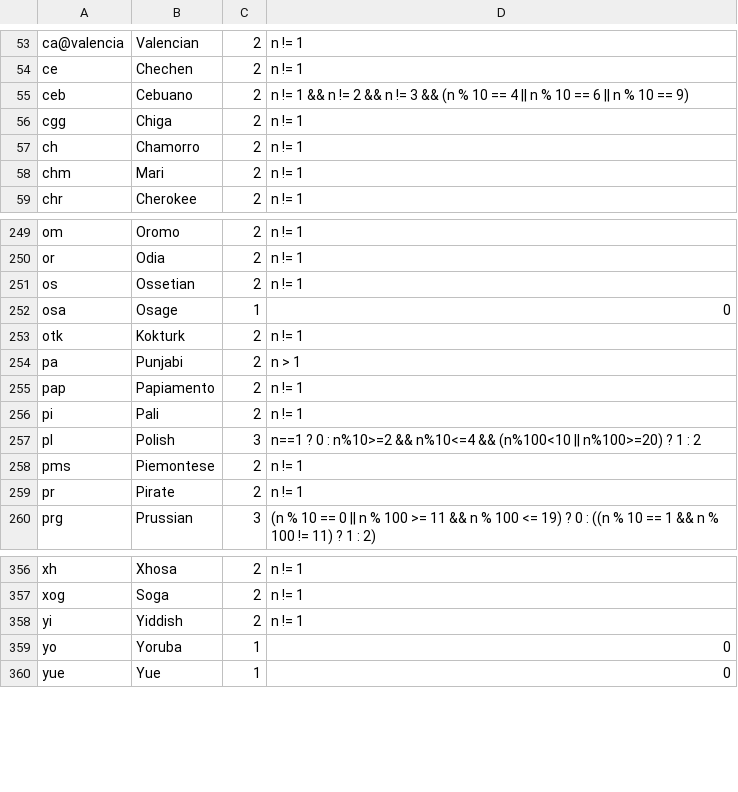
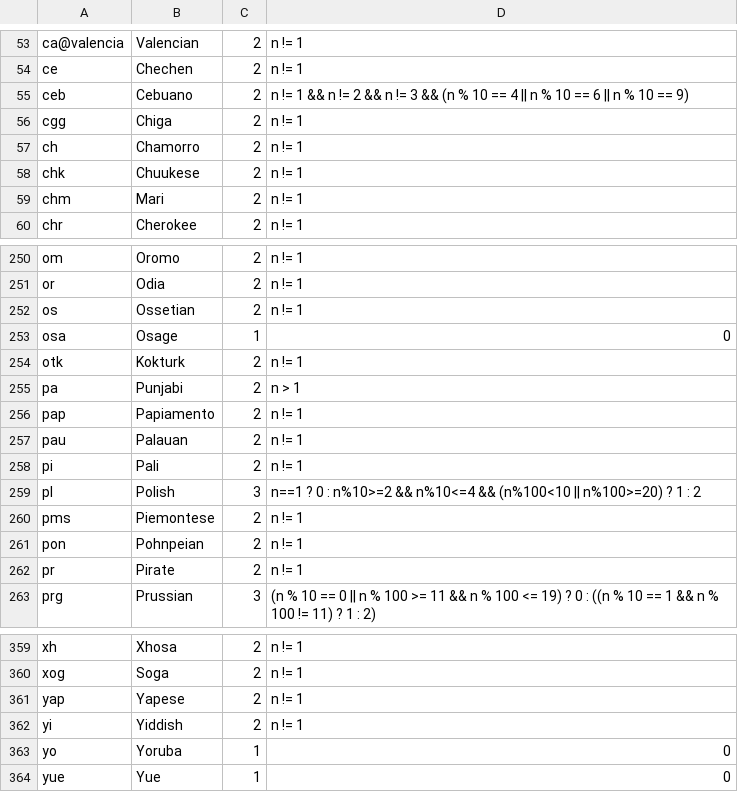
Before and after one commit to WeblateOrg/language-data, a CSV file: languages.csv, drawn as a sheet; only a part is shown, gaps mark what is left out.

```diff
--- a/languages.csv
+++ b/languages.csv
@@ -57,2 +57,3 @@ cgg;Chiga;2;n != 1
 ch;Chamorro;2;n != 1
+chk;Chuukese;2;n != 1
 chm;Mari;2;n != 1
@@ -255,2 +256,3 @@ pa;Punjabi;2;n > 1
 pap;Papiamento;2;n != 1
+pau;Palauan;2;n != 1
 pi;Pali;2;n != 1
@@ -258,2 +260,3 @@ pl;Polish;3;n==1 ? 0 : n%10>=2 && n%10<=4 && (n%100<10 || n%100>=20) ? 1 : 2
 pms;Piemontese;2;n != 1
+pon;Pohnpeian;2;n != 1
 pr;Pirate;2;n != 1
@@ -357,2 +360,3 @@ xh;Xhosa;2;n != 1
 xog;Soga;2;n != 1
+yap;Yapese;2;n != 1
 yi;Yiddish;2;n != 1
```
Also changed, not shown: 1 other file.
